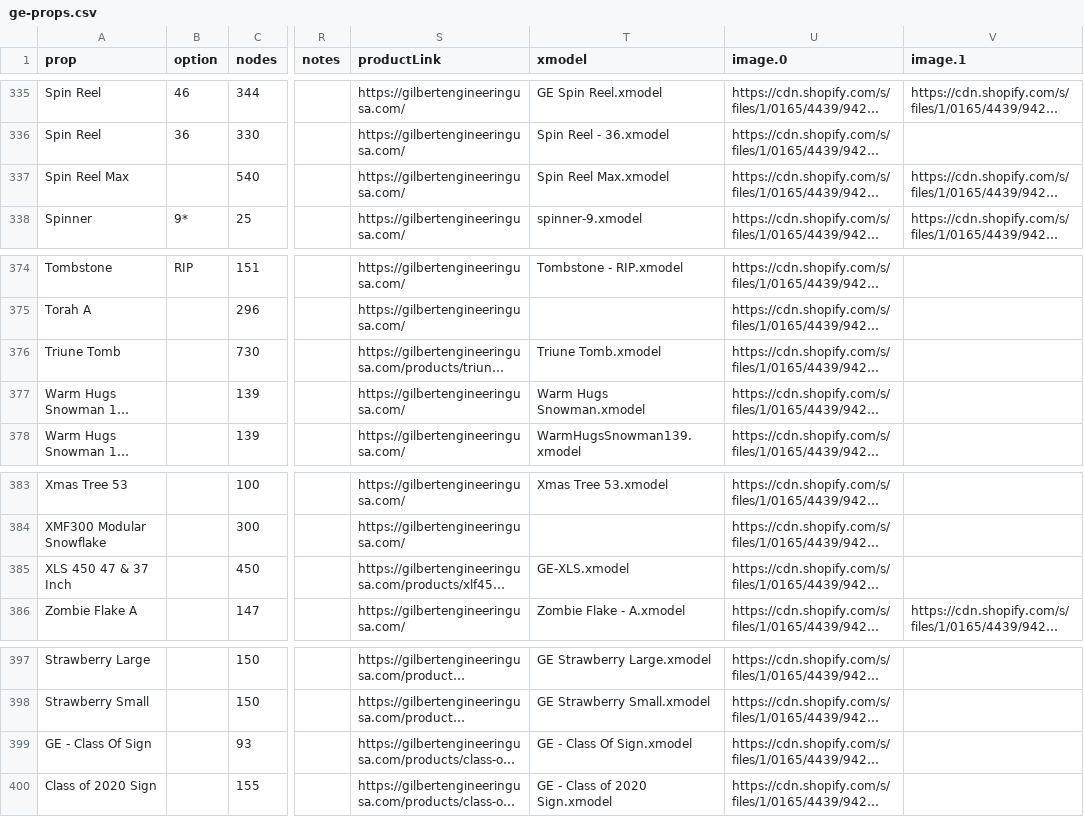
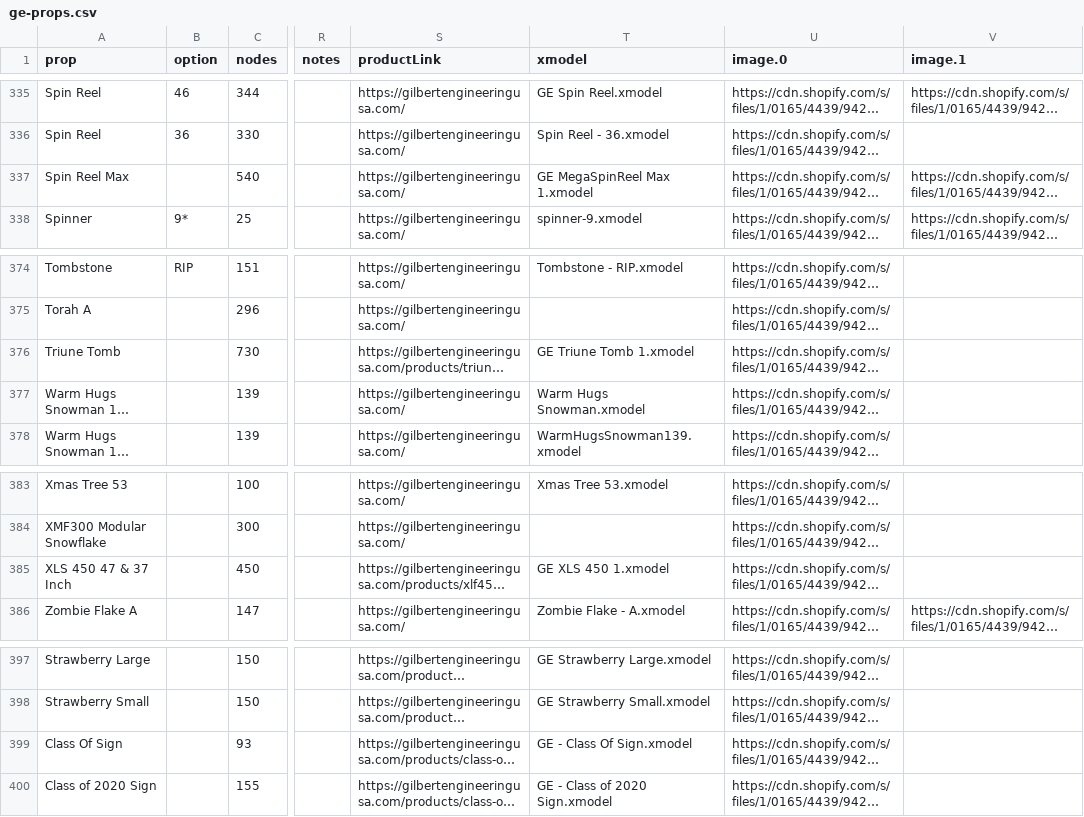
Before and after one commit to GEUSA/xmodels, a CSV file: ge-props.csv, drawn as a sheet; only a part is shown, gaps mark what is left out; long unchanged cells end in …; the diff covers the shown part only; the diff names each change by its address in the sheet, - before the commit and + after, or states it on an @@ line.

```diff
--- a/ge-props.csv
+++ b/ge-props.csv
-T337 (xmodel): Spin Reel Max.xmodel
+T337 (xmodel): GE MegaSpinReel Max 1.xmodel
-T376 (xmodel): Triune Tomb.xmodel
+T376 (xmodel): GE Triune Tomb 1.xmodel
-T385 (xmodel): GE-XLS.xmodel
+T385 (xmodel): GE XLS 450 1.xmodel
-A399 (prop): GE - Class Of Sign
+A399 (prop): Class Of Sign
```
Also changed, not shown: 1 removed row and 18 edited cells elsewhere in this file.
